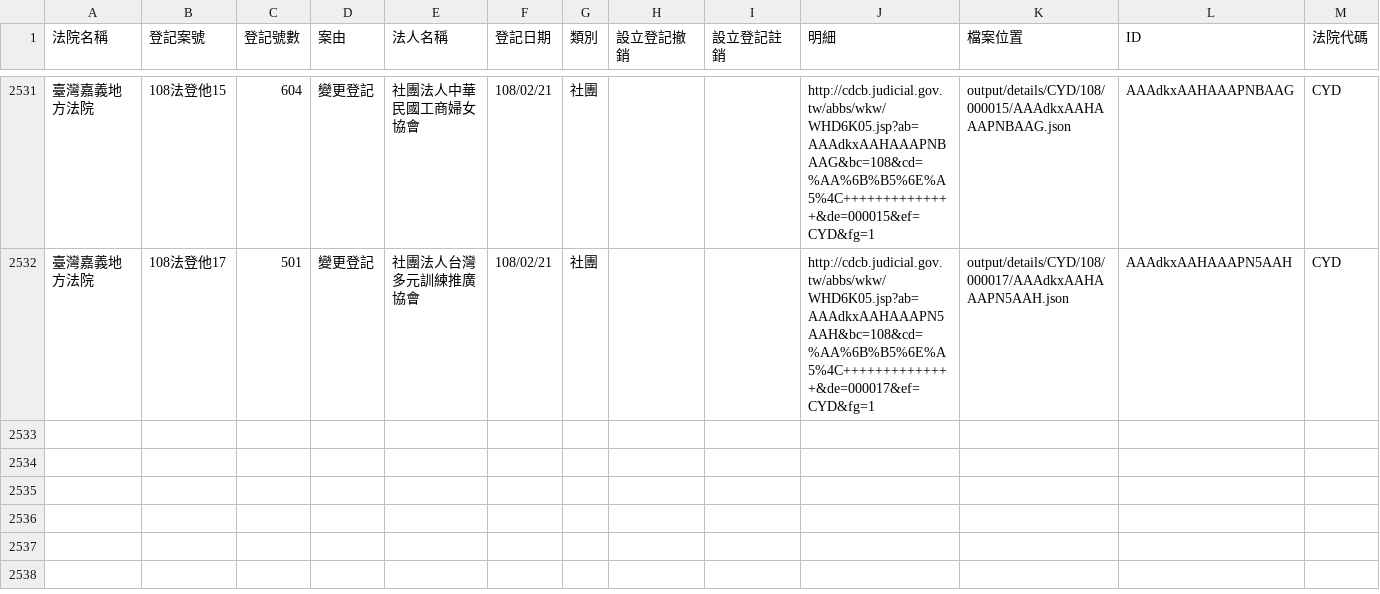
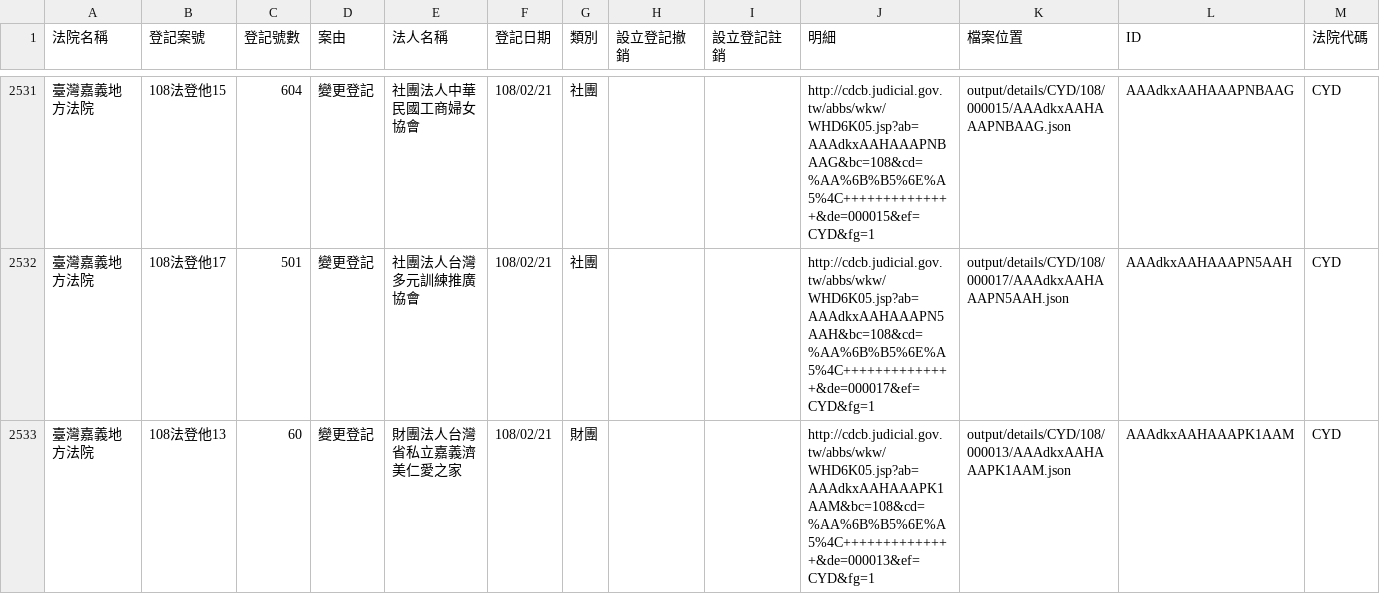
Before and after one commit to g0v/foundationtw, a CSV file: output/lists/CYD.csv, drawn as a sheet; only a part is shown, gaps mark what is left out; the diff names each change by its address in the sheet, - before the commit and + after, or states it on an @@ line.

```diff
--- a/output/lists/CYD.csv
+++ b/output/lists/CYD.csv
+row 2533: 臺灣嘉義地方法院 | 108法登他13 | 60 | 變更登記 | 財團法人台灣省私立嘉義濟美仁愛之家 | 108/02/21 | 財團 |  |  | http://cdcb.judicial.gov.tw/abbs/wkw/WHD6K05.jsp?ab=AAAdkxAAHAAAPK1AAM&bc=108&cd=%AA%6B%B5%6E%A5%4C++++++++++++++&de=000013&ef=CYD&fg=1 | output/details/CYD/108/000013/AAAdkxAAHAAAPK1AAM.json | AAAdkxAAHAAAPK1AAM | CYD
```
Also changed, not shown: output/lists/CHD.csv, output/lists/HLD.csv, 50 other files.
